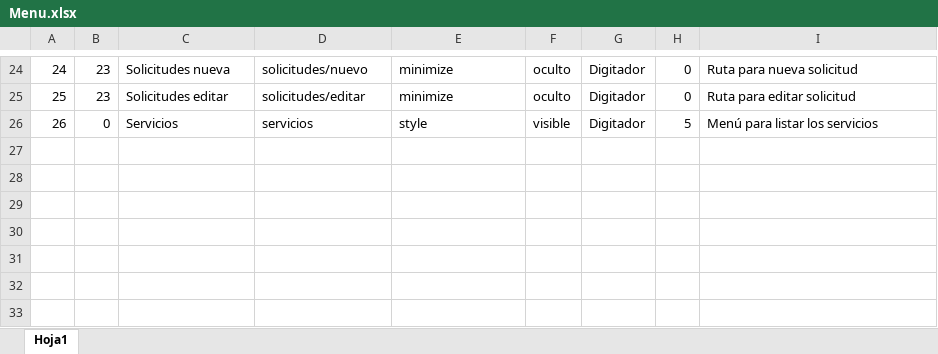
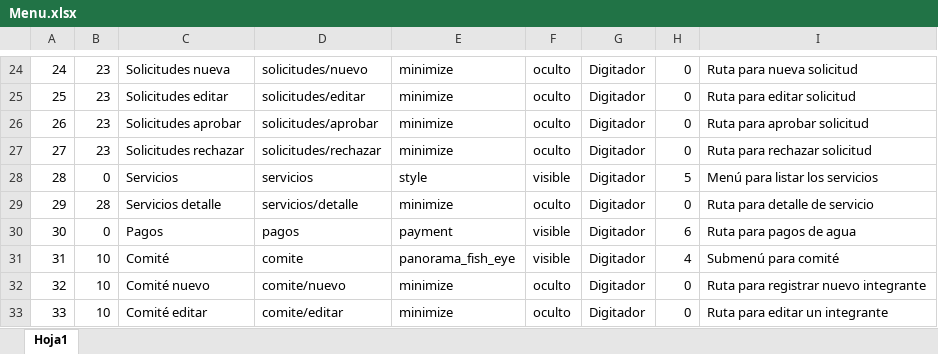
Before and after one commit to deivisjl/api_water, an Excel workbook: database/seeds/Imports/Menu.xlsx, sheet Hoja1, drawn as a sheet; only a part is shown, gaps mark what is left out; values as stored, in another font and other column widths than the file's, no borders; addresses are those after the commit; the diff names each change by its address in the sheet, - before the commit and + after, or states it on an @@ line.

Commit message:
Vista de servicios

```diff
--- a/database/seeds/Imports/Menu.xlsx (sheet Hoja1)
+++ b/database/seeds/Imports/Menu.xlsx (sheet Hoja1)
+row 26: 26 | 23 | Solicitudes aprobar | solicitudes/aprobar | minimize | oculto | Digitador | 0 | Ruta para aprobar solicitud
+row 27: 27 | 23 | Solicitudes rechazar | solicitudes/rechazar | minimize | oculto | Digitador | 0 | Ruta para rechazar solicitud
@@ column A renumbered in row 28 @@
+row 29: 29 | 28 | Servicios detalle | servicios/detalle | minimize | oculto | Digitador | 0 | Ruta para detalle de servicio
+row 30: 30 | 0 | Pagos | pagos | payment | visible | Digitador | 6 | Ruta para pagos de agua
+row 31: 31 | 10 | Comité | comite | panorama_fish_eye | visible | Digitador | 4 | Submenú para comité
+row 32: 32 | 10 | Comité nuevo | comite/nuevo | minimize | oculto | Digitador | 0 | Ruta para registrar nuevo integrante
+row 33: 33 | 10 | Comité editar | comite/editar | minimize | oculto | Digitador | 0 | Ruta para editar un integrante
```
Also changed, not shown: 12 other files.
